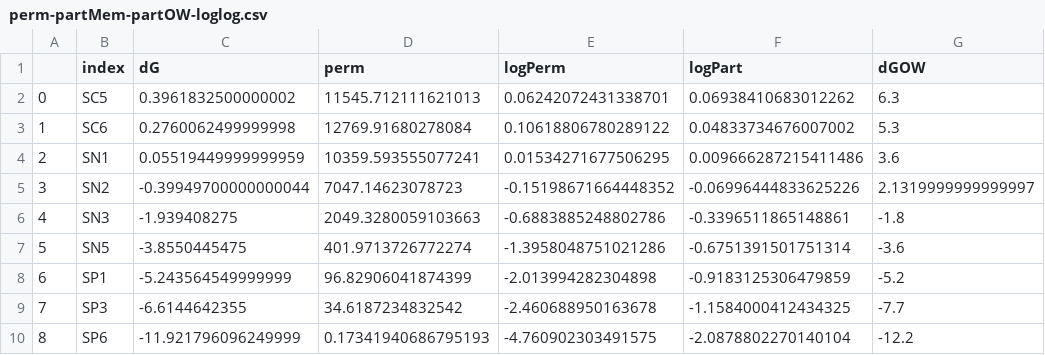
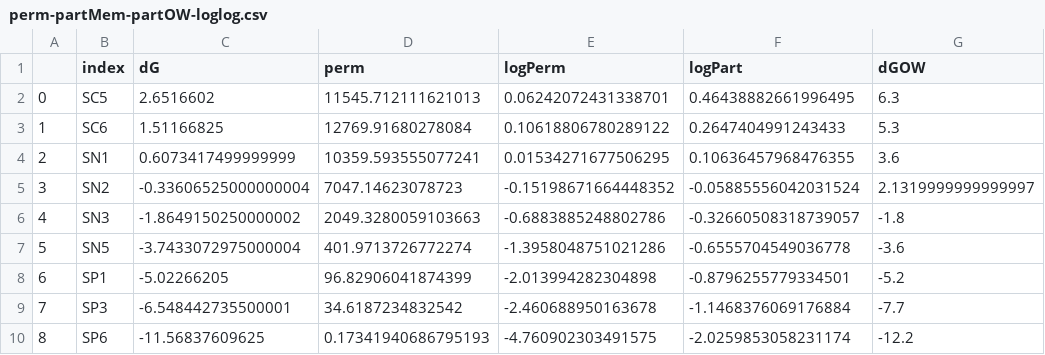
Before and after one commit to jmelcr/permeability, a CSV file: martini3/cholesterol00p_PC_variousTails_sims/saturation_DPPC-POPC_titration/perm_particle_EOLS/dopc-unsat_0-169_d_100/perm-partMem-partOW-loglog.csv, drawn as a sheet; only a part is shown; the diff names each change by its address in the sheet, - before the commit and + after, or states it on an @@ line.

Commit message:
update AWH dG profiles and loglog P plots for various particles correcting the dG value (previously incorrect for hydrophobic solutes)

```diff
--- a/martini3/cholesterol00p_PC_variousTails_sims/saturation_DPPC-POPC_titration/perm_particle_EOLS/dopc-unsat_0-169_d_100/perm-partMem-partOW-loglog.csv
+++ b/martini3/cholesterol00p_PC_variousTails_sims/saturation_DPPC-POPC_titration/perm_particle_EOLS/dopc-unsat_0-169_d_100/perm-partMem-partOW-loglog.csv
-C2 (dG): 0.3961832500000002
+C2 (dG): 2.6516602
-F2 (logPart): 0.06938410683012262
+F2 (logPart): 0.46438882661996495
-C3 (dG): 0.2760062499999998
+C3 (dG): 1.51166825
-F3 (logPart): 0.04833734676007002
+F3 (logPart): 0.2647404991243433
-C4 (dG): 0.05519449999999959
+C4 (dG): 0.6073417499999999
-F4 (logPart): 0.009666287215411486
+F4 (logPart): 0.10636457968476355
-C5 (dG): -0.39949700000000044
+C5 (dG): -0.33606525000000004
-F5 (logPart): -0.06996444833625226
+F5 (logPart): -0.05885556042031524
-C6 (dG): -1.939408275
+C6 (dG): -1.8649150250000002
-F6 (logPart): -0.3396511865148861
+F6 (logPart): -0.32660508318739057
-C7 (dG): -3.8550445475
+C7 (dG): -3.7433072975000004
-F7 (logPart): -0.6751391501751314
+F7 (logPart): -0.6555704549036778
-C8 (dG): -5.243564549999999
+C8 (dG): -5.02266205
-F8 (logPart): -0.9183125306479859
+F8 (logPart): -0.8796255779334501
-C9 (dG): -6.6144642355
+C9 (dG): -6.548442735500001
-F9 (logPart): -1.1584000412434325
+F9 (logPart): -1.1468376069176884
-C10 (dG): -11.921796096249999
+C10 (dG): -11.56837609625
-F10 (logPart): -2.0878802270140104
+F10 (logPart): -2.0259853058231174
```
Also changed, not shown: 3 other files.
